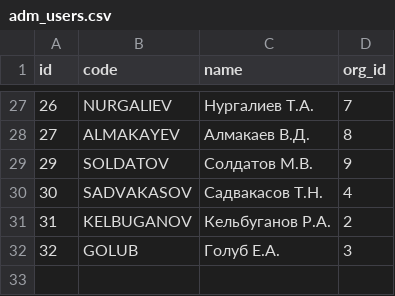
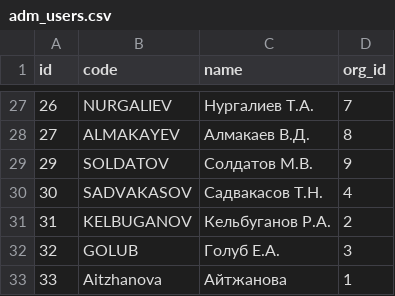
Before and after one commit to eugenenew80/blnAdmApi, a CSV file: src/main/resources/liquibase/dev/release-1/data/adm_users.csv, drawn as a sheet; only a part is shown, gaps mark what is left out; the diff names each change by its address in the sheet, - before the commit and + after, or states it on an @@ line.

Commit message:
Add new user Aitzhanova

```diff
--- a/src/main/resources/liquibase/dev/release-1/data/adm_users.csv
+++ b/src/main/resources/liquibase/dev/release-1/data/adm_users.csv
+row 33: 33 | Aitzhanova | Айтжанова | 1
```
